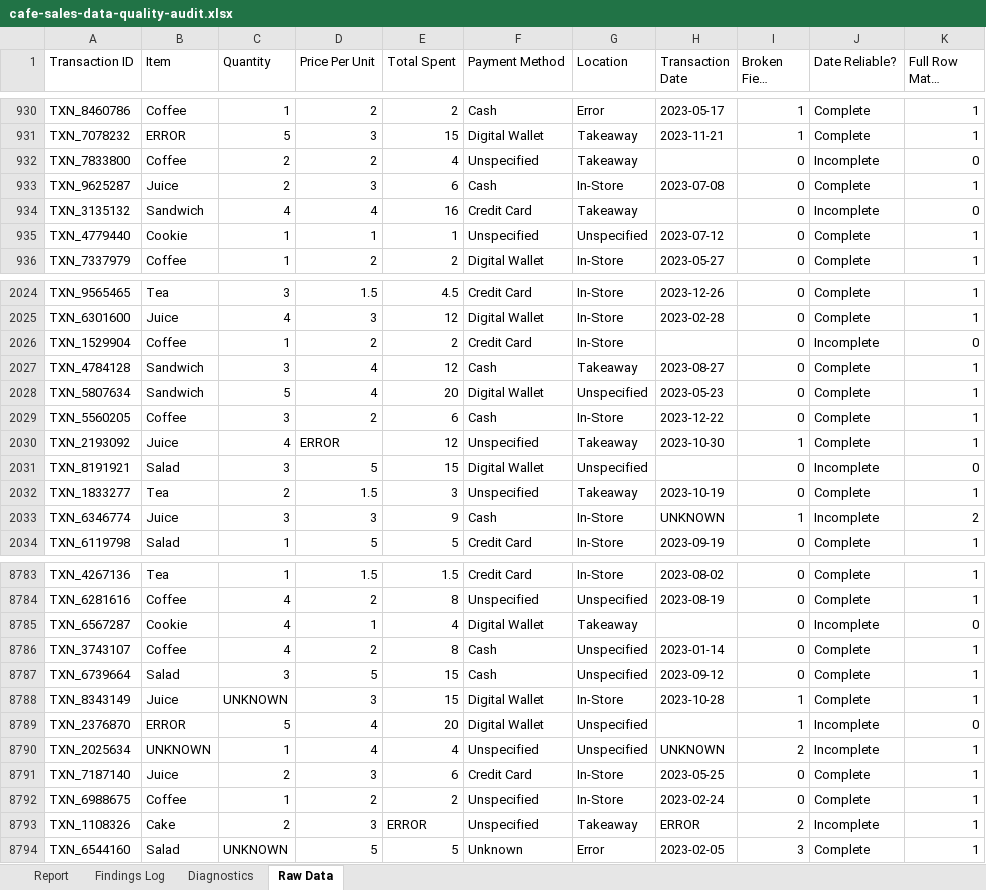
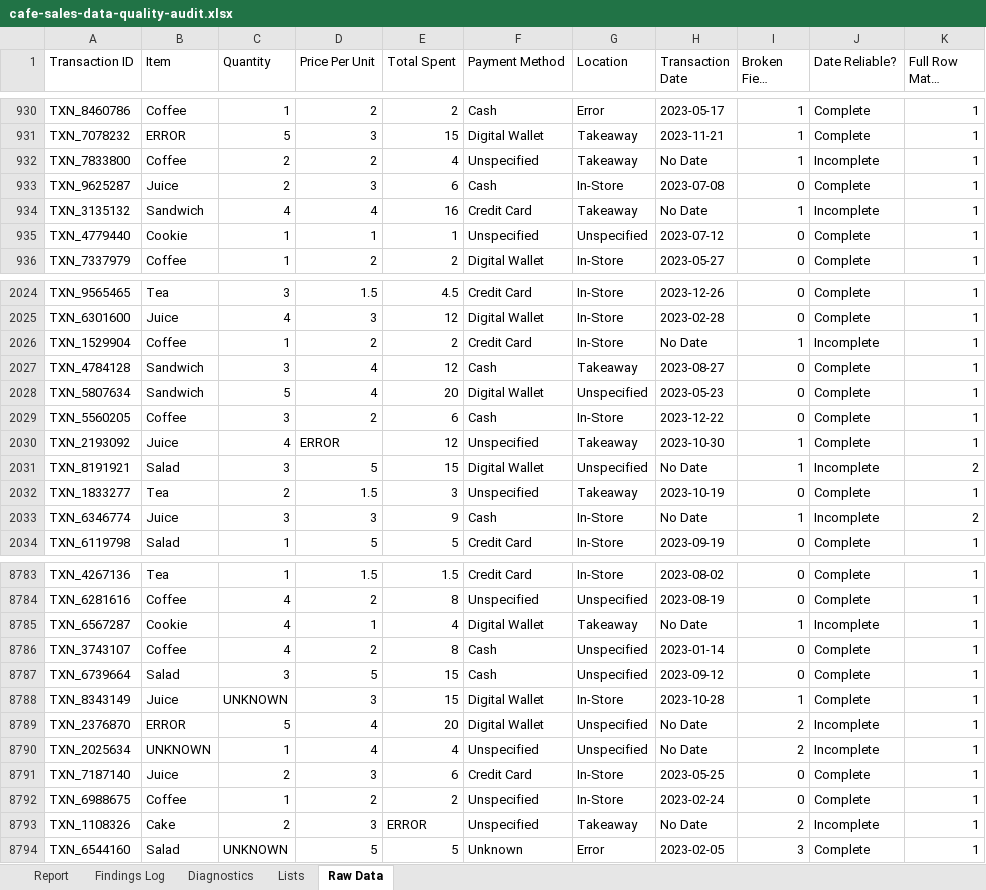
Before and after one commit to regan-rg/cafe-sales-data-quality-audit, an Excel workbook: data/cafe-sales-data-quality-audit.xlsx, sheet Raw Data, drawn as a sheet; only a part is shown, gaps mark what is left out; long unchanged cells end in …; values as stored, in another font and other column widths than the file's, no cell formats; table styles not drawn; the diff covers the shown part only; the diff names each change by its address in the sheet, - before the commit and + after, or states it on an @@ line.

Commit message:
Day 11: fix text-formatted dates, add validation dropdown, correct ripple-effect bugs and a pre-existing Day 8 total error

```diff
--- a/data/cafe-sales-data-quality-audit.xlsx (sheet Raw Data)
+++ b/data/cafe-sales-data-quality-audit.xlsx (sheet Raw Data)
+sheet tab: Lists
-H932 (Transaction Date): (empty)
+H932 (Transaction Date): No Date
-I932 (Broken Field Count): 0
+I932 (Broken Field Count): 1
-K932 (Full Row Match Count): 0
+K932 (Full Row Match Count): 1
-H934 (Transaction Date): (empty)
+H934 (Transaction Date): No Date
-I934 (Broken Field Count): 0
+I934 (Broken Field Count): 1
-K934 (Full Row Match Count): 0
+K934 (Full Row Match Count): 1
-H2026 (Transaction Date): (empty)
+H2026 (Transaction Date): No Date
-I2026 (Broken Field Count): 0
+I2026 (Broken Field Count): 1
-K2026 (Full Row Match Count): 0
+K2026 (Full Row Match Count): 1
-H2031 (Transaction Date): (empty)
+H2031 (Transaction Date): No Date
-I2031 (Broken Field Count): 0
+I2031 (Broken Field Count): 1
-K2031 (Full Row Match Count): 0
+K2031 (Full Row Match Count): 2
-H2033 (Transaction Date): UNKNOWN
+H2033 (Transaction Date): No Date
-H8785 (Transaction Date): (empty)
+H8785 (Transaction Date): No Date
-I8785 (Broken Field Count): 0
+I8785 (Broken Field Count): 1
-K8785 (Full Row Match Count): 0
+K8785 (Full Row Match Count): 1
-H8789 (Transaction Date): (empty)
+H8789 (Transaction Date): No Date
-I8789 (Broken Field Count): 1
+I8789 (Broken Field Count): 2
-K8789 (Full Row Match Count): 0
+K8789 (Full Row Match Count): 1
-H8790 (Transaction Date): UNKNOWN
+H8790 (Transaction Date): No Date
-H8793 (Transaction Date): ERROR
+H8793 (Transaction Date): No Date
```
Also changed, not shown: 825 edited cells elsewhere in this sheet, sheet Diagnostics, sheet Findings Log, sheet Report, cell formats, formulas that keep their value.
